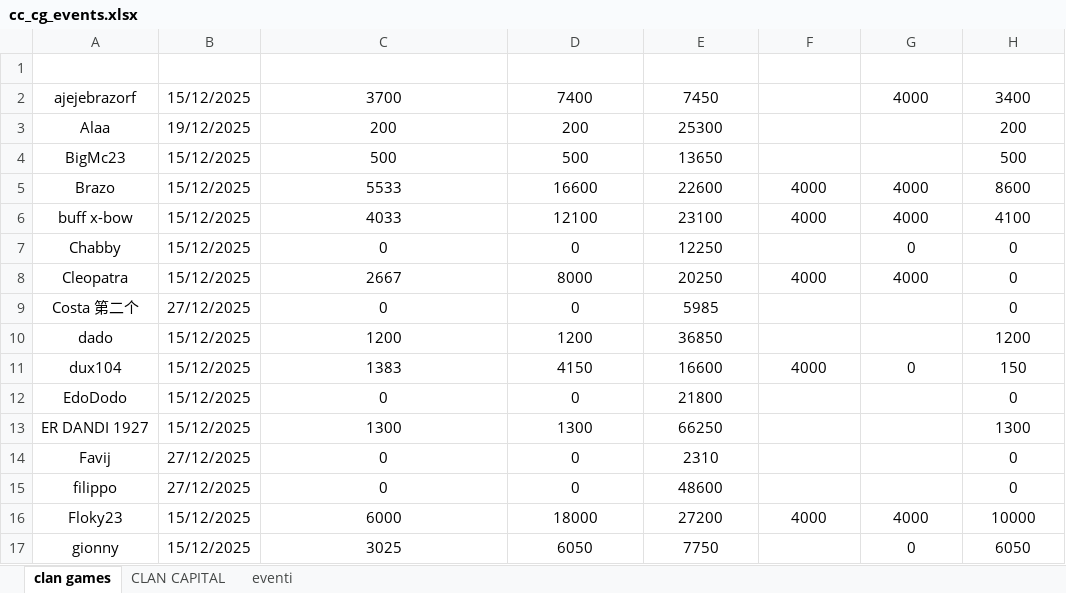
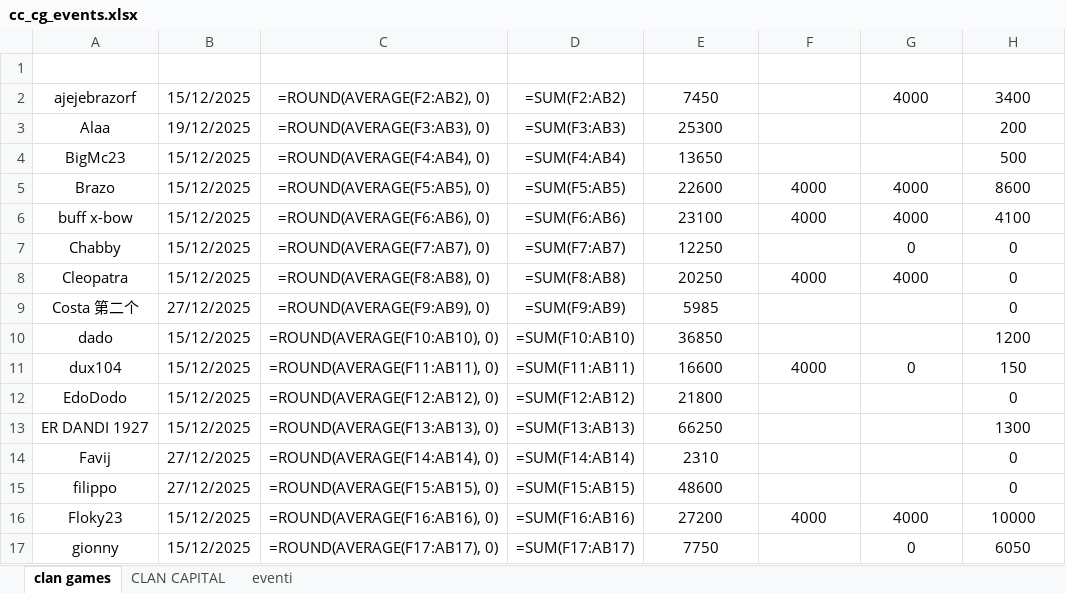
Before and after one commit to piegian99ita/clashMacacos, an Excel workbook: cc_cg_events.xlsx, sheet clan games, drawn as a sheet; only a part is shown; values as stored, in another font and other column widths than the file's, no borders; formulas without a stored value are shown as written; table styles not drawn; the diff covers the shown part only; the diff names each change by its address in the sheet, - before the commit and + after, or states it on an @@ line.

```diff
--- a/cc_cg_events.xlsx (sheet clan games)
+++ b/cc_cg_events.xlsx (sheet clan games)
-C2: 3700
+C2: =ROUND(AVERAGE(F2:AB2), 0)
-D2: 7400
+D2: =SUM(F2:AB2)
-C3: 200
+C3: =ROUND(AVERAGE(F3:AB3), 0)
-D3: 200
+D3: =SUM(F3:AB3)
-C4: 500
+C4: =ROUND(AVERAGE(F4:AB4), 0)
-D4: 500
+D4: =SUM(F4:AB4)
-C5: 5533
+C5: =ROUND(AVERAGE(F5:AB5), 0)
-D5: 16600
+D5: =SUM(F5:AB5)
-C6: 4033
+C6: =ROUND(AVERAGE(F6:AB6), 0)
-D6: 12100
+D6: =SUM(F6:AB6)
-C7: 0
+C7: =ROUND(AVERAGE(F7:AB7), 0)
-D7: 0
+D7: =SUM(F7:AB7)
-C8: 2667
+C8: =ROUND(AVERAGE(F8:AB8), 0)
-D8: 8000
+D8: =SUM(F8:AB8)
-C9: 0
+C9: =ROUND(AVERAGE(F9:AB9), 0)
-D9: 0
+D9: =SUM(F9:AB9)
-C10: 1200
+C10: =ROUND(AVERAGE(F10:AB10), 0)
-D10: 1200
+D10: =SUM(F10:AB10)
-C11: 1383
+C11: =ROUND(AVERAGE(F11:AB11), 0)
-D11: 4150
+D11: =SUM(F11:AB11)
-C12: 0
+C12: =ROUND(AVERAGE(F12:AB12), 0)
-D12: 0
+D12: =SUM(F12:AB12)
-C13: 1300
+C13: =ROUND(AVERAGE(F13:AB13), 0)
-D13: 1300
+D13: =SUM(F13:AB13)
-C14: 0
+C14: =ROUND(AVERAGE(F14:AB14), 0)
-D14: 0
+D14: =SUM(F14:AB14)
-C15: 0
+C15: =ROUND(AVERAGE(F15:AB15), 0)
-D15: 0
+D15: =SUM(F15:AB15)
-C16: 6000
+C16: =ROUND(AVERAGE(F16:AB16), 0)
-D16: 18000
+D16: =SUM(F16:AB16)
-C17: 3025
+C17: =ROUND(AVERAGE(F17:AB17), 0)
-D17: 6050
+D17: =SUM(F17:AB17)
```
Also changed, not shown: 58 edited cells elsewhere in this sheet, sheet CLAN CAPITAL.
